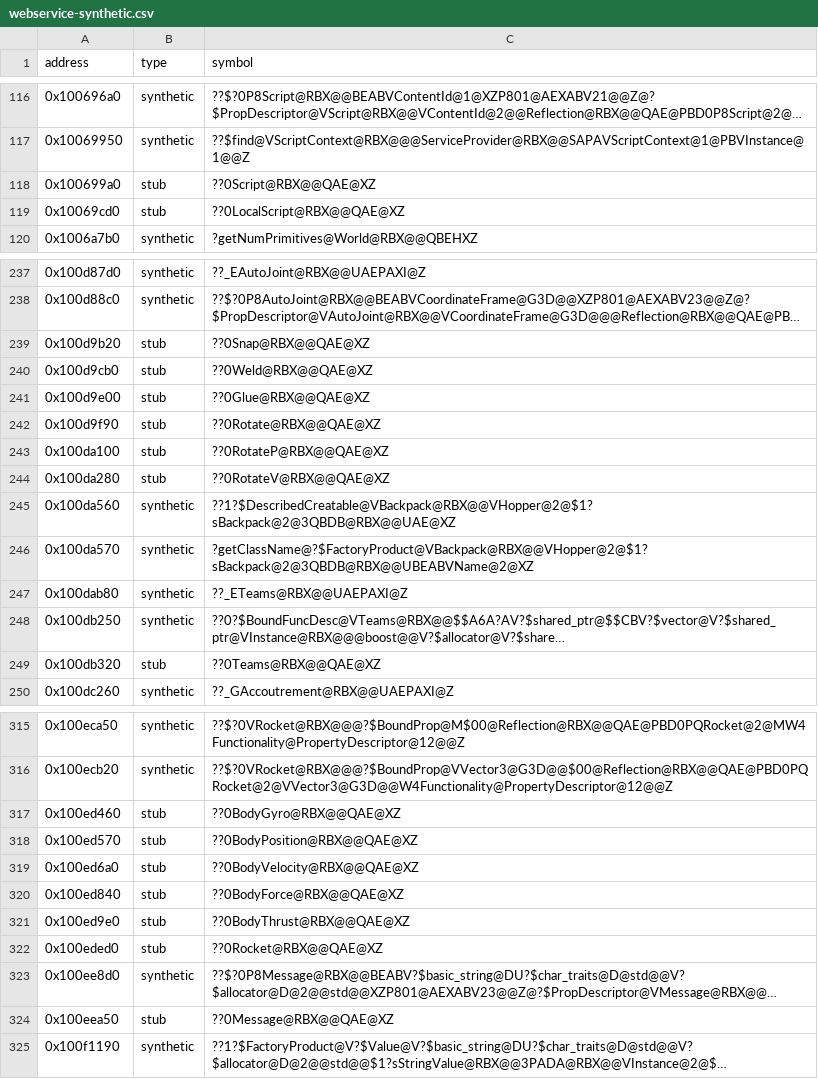
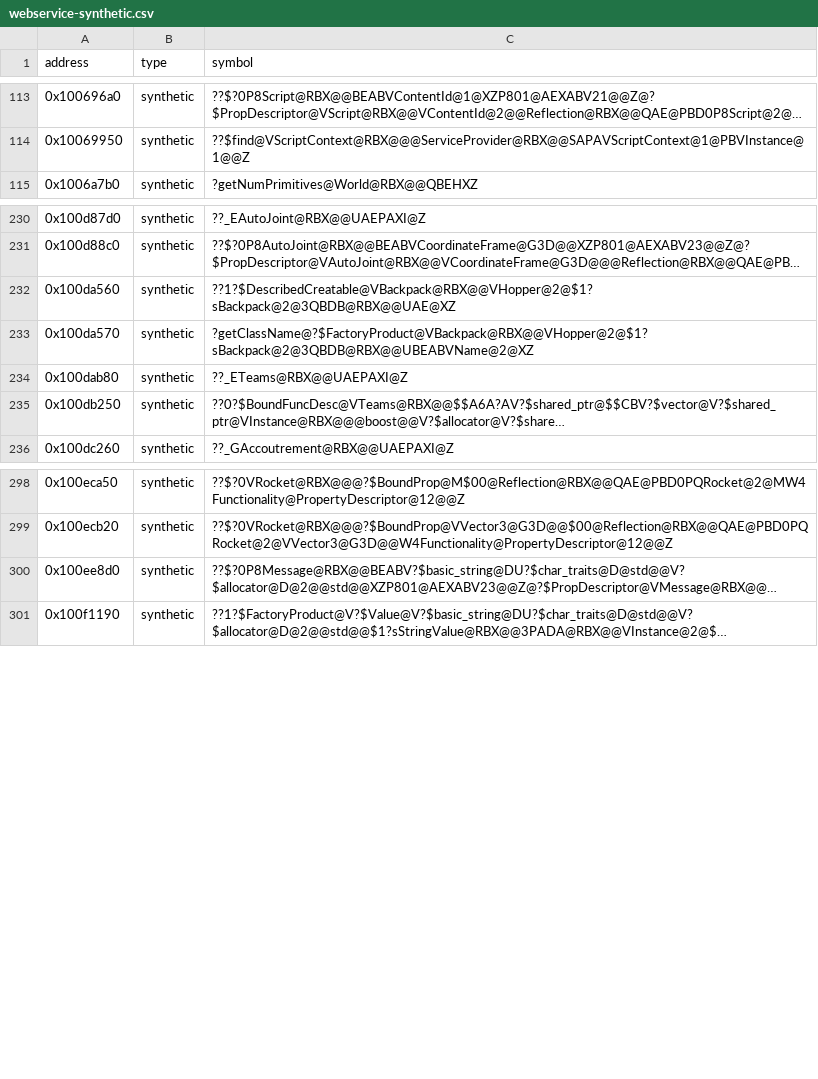
Before and after one commit to Asphaltian/OpenRBX, a CSV file: reccmp/webservice-synthetic.csv, drawn as a sheet; only a part is shown, gaps mark what is left out; long unchanged cells end in …; the diff covers the shown part only; the diff names each change by its address in the sheet, - before the commit and + after, or states it on an @@ line.

Commit message:
Claim 48 stubs the recorded novtable bases made exact

```diff
--- a/reccmp/webservice-synthetic.csv
+++ b/reccmp/webservice-synthetic.csv
-row 118: 0x100699a0 | stub | ??0Script@RBX@@QAE@XZ
-row 119: 0x10069cd0 | stub | ??0LocalScript@RBX@@QAE@XZ
-row 239: 0x100d9b20 | stub | ??0Snap@RBX@@QAE@XZ
-row 240: 0x100d9cb0 | stub | ??0Weld@RBX@@QAE@XZ
-row 241: 0x100d9e00 | stub | ??0Glue@RBX@@QAE@XZ
-row 242: 0x100d9f90 | stub | ??0Rotate@RBX@@QAE@XZ
-row 243: 0x100da100 | stub | ??0RotateP@RBX@@QAE@XZ
-row 244: 0x100da280 | stub | ??0RotateV@RBX@@QAE@XZ
-row 249: 0x100db320 | stub | ??0Teams@RBX@@QAE@XZ
-row 317: 0x100ed460 | stub | ??0BodyGyro@RBX@@QAE@XZ
-row 318: 0x100ed570 | stub | ??0BodyPosition@RBX@@QAE@XZ
-row 319: 0x100ed6a0 | stub | ??0BodyVelocity@RBX@@QAE@XZ
-row 320: 0x100ed840 | stub | ??0BodyForce@RBX@@QAE@XZ
-row 321: 0x100ed9e0 | stub | ??0BodyThrust@RBX@@QAE@XZ
-row 322: 0x100eded0 | stub | ??0Rocket@RBX@@QAE@XZ
-row 324: 0x100eea50 | stub | ??0Message@RBX@@QAE@XZ
```
Also changed, not shown: 14 removed rows and 17 edited cells elsewhere in this file, 1 other file.
